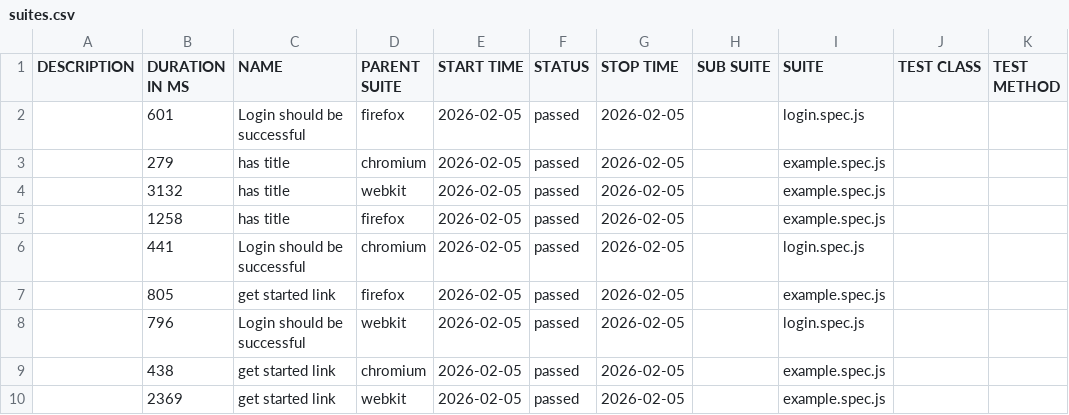
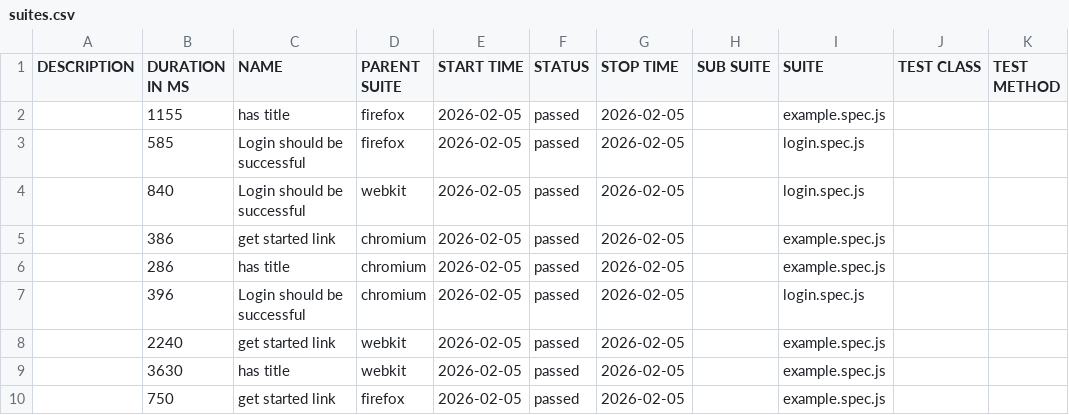
Before and after one commit to akashbachute-ht/playwright-e2e-automation, a CSV file: data/suites.csv, drawn as a sheet.

```diff
--- a/data/suites.csv
+++ b/data/suites.csv
@@ -1,10 +1,10 @@
 "DESCRIPTION","DURATION IN MS","NAME","PARENT SUITE","START TIME","STATUS","STOP TIME","SUB SUITE","SUITE","TEST CLASS","TEST METHOD"
-"","601","Login should be successful","firefox","2026-02-05","passed","2026-02-05","","login.spec.js","",""
-"","279","has title","chromium","2026-02-05","passed","2026-02-05","","example.spec.js","",""
-"","3132","has title","webkit","2026-02-05","passed","2026-02-05","","example.spec.js","",""
-"","1258","has title","firefox","2026-02-05","passed","2026-02-05","","example.spec.js","",""
-"","441","Login should be successful","chromium","2026-02-05","passed","2026-02-05","","login.spec.js","",""
-"","805","get started link","firefox","2026-02-05","passed","2026-02-05","","example.spec.js","",""
-"","796","Login should be successful","webkit","2026-02-05","passed","2026-02-05","","login.spec.js","",""
-"","438","get started link","chromium","2026-02-05","passed","2026-02-05","","example.spec.js","",""
-"","2369","get started link","webkit","2026-02-05","passed","2026-02-05","","example.spec.js","",""
+"","1155","has title","firefox","2026-02-05","passed","2026-02-05","","example.spec.js","",""
+"","585","Login should be successful","firefox","2026-02-05","passed","2026-02-05","","login.spec.js","",""
+"","840","Login should be successful","webkit","2026-02-05","passed","2026-02-05","","login.spec.js","",""
+"","386","get started link","chromium","2026-02-05","passed","2026-02-05","","example.spec.js","",""
+"","286","has title","chromium","2026-02-05","passed","2026-02-05","","example.spec.js","",""
+"","396","Login should be successful","chromium","2026-02-05","passed","2026-02-05","","login.spec.js","",""
+"","2240","get started link","webkit","2026-02-05","passed","2026-02-05","","example.spec.js","",""
+"","3630","has title","webkit","2026-02-05","passed","2026-02-05","","example.spec.js","",""
+"","750","get started link","firefox","2026-02-05","passed","2026-02-05","","example.spec.js","",""
```
Also changed, not shown: 32 other files.
